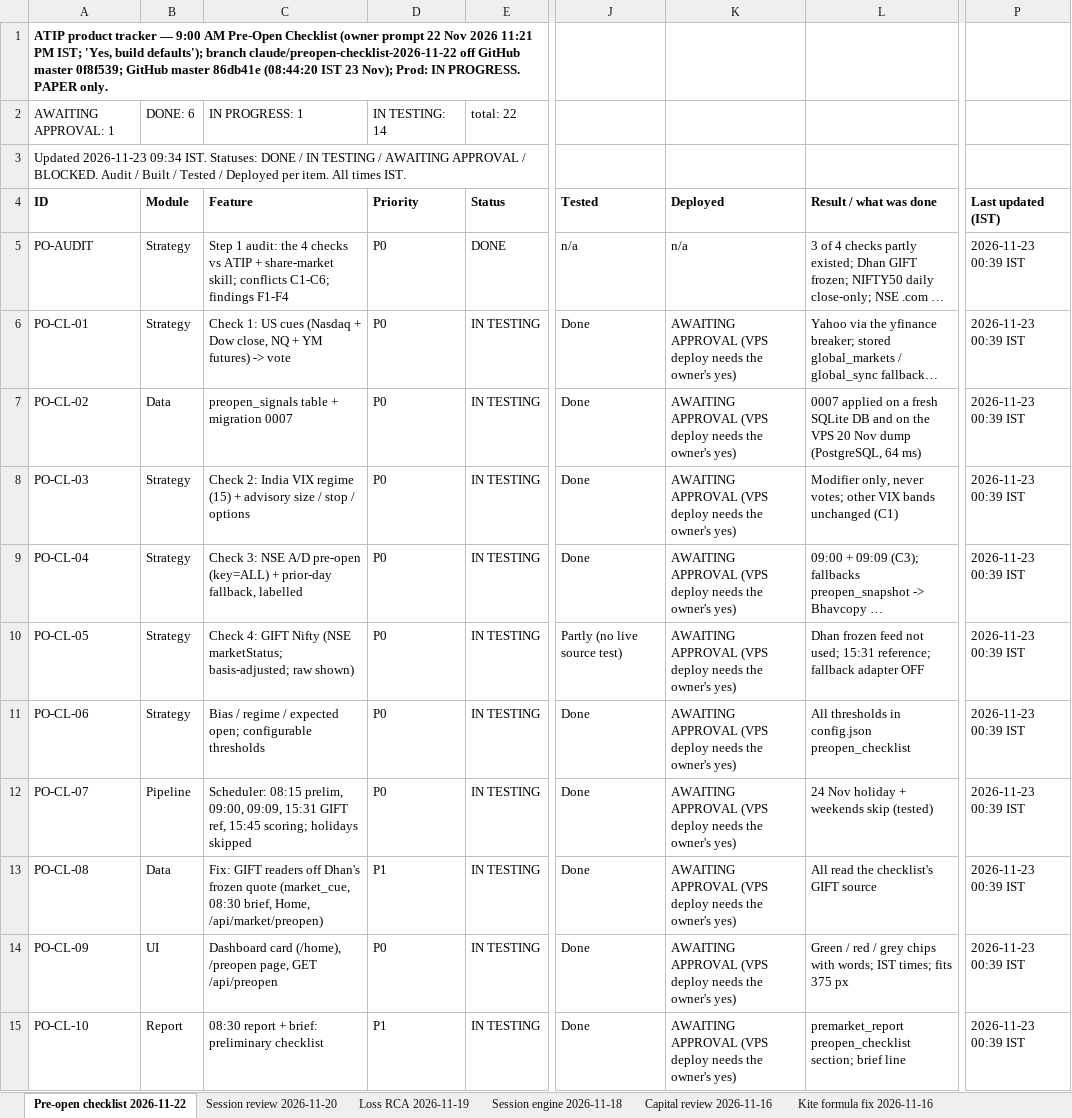
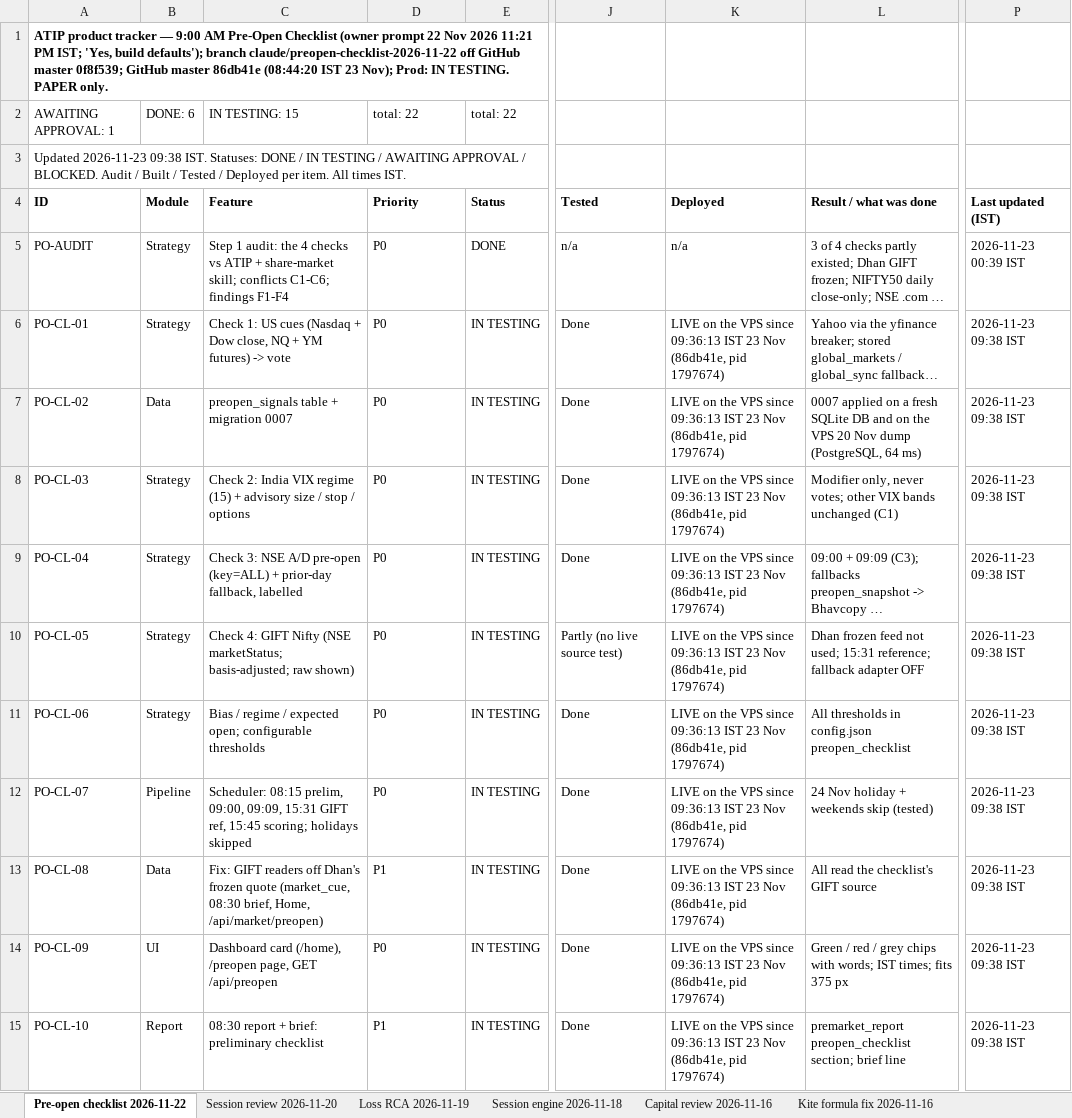
Before and after one commit to sanjaymorankar-debug/ATIP-DEV, an Excel workbook: ATIP_MASTER_TRACKER.xlsx, sheet Pre-open checklist 2026-11-22, drawn as a sheet; only a part is shown, gaps mark what is left out; long unchanged cells end in …; values as stored, in another font and other column widths than the file's, no borders; the diff covers the shown part only; the diff names each change by its address in the sheet, - before the commit and + after, or states it on an @@ line.

```diff
--- a/ATIP_MASTER_TRACKER.xlsx (sheet Pre-open checklist 2026-11-22)
+++ b/ATIP_MASTER_TRACKER.xlsx (sheet Pre-open checklist 2026-11-22)
-A1 (ID): …Prod: IN PROGRESS. PAPER only.
+A1 (ID): …Prod: IN TESTING. PAPER only.
-C2 (Feature): IN PROGRESS: 1
+C2 (Feature): IN TESTING: 15
-D2 (Priority): IN TESTING: 14
+D2 (Priority): total: 22
-A3 (ID): Updated 2026-11-23 09:34 IST. Statuses:…
+A3 (ID): Updated 2026-11-23 09:38 IST. Statuses:…
-K6:K15 (Deployed): AWAITING APPROVAL (VPS deploy needs the owner's yes)
+K6:K15 (Deployed): LIVE on the VPS since 09:36:13 IST 23 Nov (86db41e, pid 1797674)
-P6:P15 (Last updated (IST)): 2026-11-23 00:39 IST
+P6:P15 (Last updated (IST)): 2026-11-23 09:38 IST
```
Also changed, not shown: 14 edited cells elsewhere in this sheet, 3 other files.
